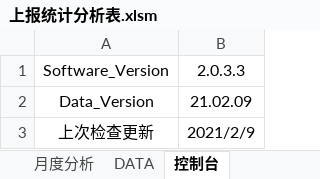
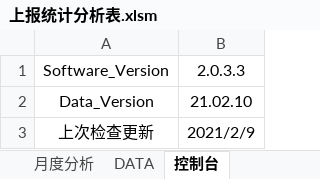
Before and after one commit to Six-6Chen/Excel-Vba, an Excel workbook: 上报统计分析表.xlsm, sheet 控制台, drawn as a sheet; values as stored, in another font and other column widths than the file's, no borders; charts and pictures not drawn; the diff names each change by its address in the sheet, - before the commit and + after, or states it on an @@ line.

```diff
--- a/上报统计分析表.xlsm (sheet 控制台)
+++ b/上报统计分析表.xlsm (sheet 控制台)
-B2: 21.02.09
+B2: 21.02.10
```
Also changed, not shown: sheet DATA, sheet 月度分析, sheet 每日审计, hidden cells, charts or pictures.
